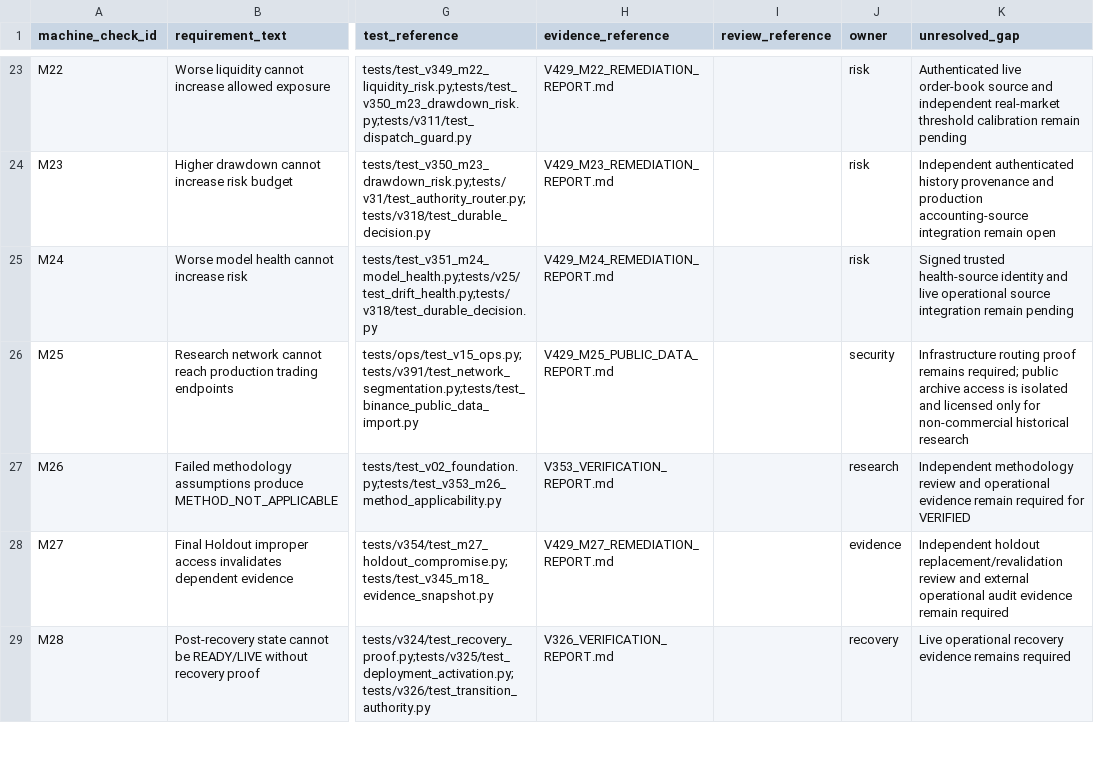
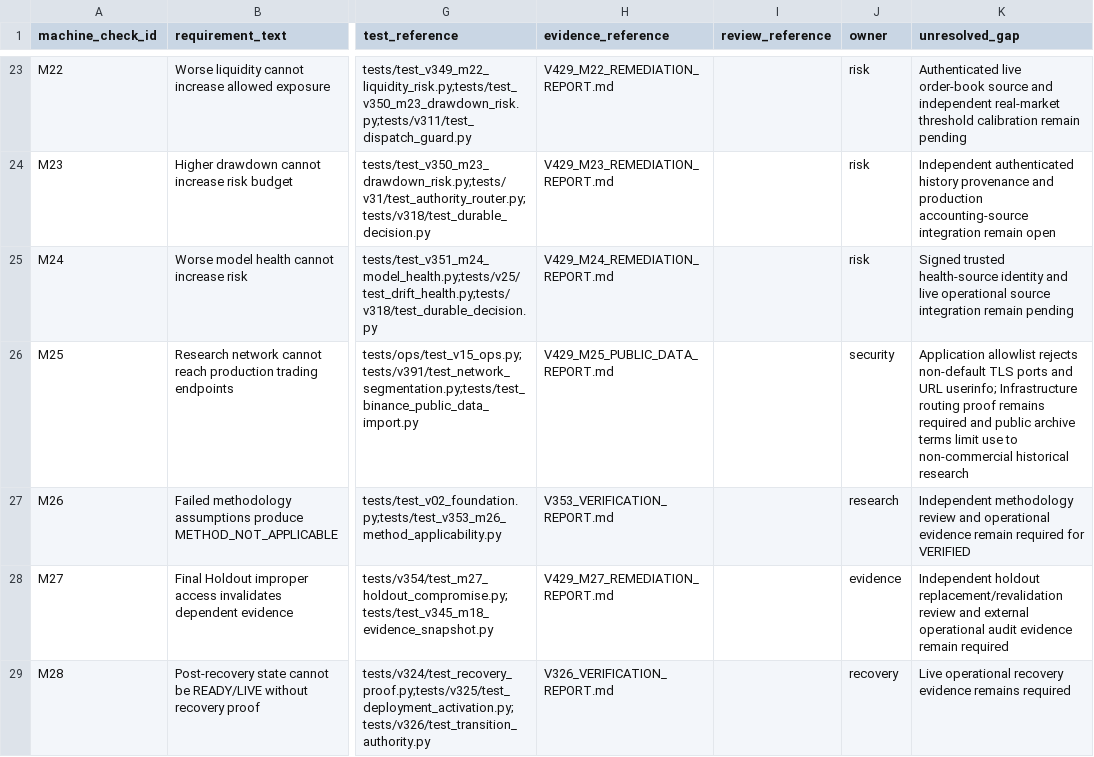
Before and after one commit to Zenex-cpp/Quant_trading_platform, a CSV file: compliance_v429.csv, drawn as a sheet; only a part is shown, gaps mark what is left out; the diff names each change by its address in the sheet, - before the commit and + after, or states it on an @@ line.

```diff
--- a/compliance_v429.csv
+++ b/compliance_v429.csv
-K26 (unresolved_gap): Infrastructure routing proof remains required; public archive access is isolated and licensed only for non-commercial historical…
+K26 (unresolved_gap): Application allowlist rejects non-default TLS ports and URL userinfo; Infrastructure routing proof remains required and public archive terms limit use to non-commercial historical…
```
Also changed, not shown: 12 other files.
